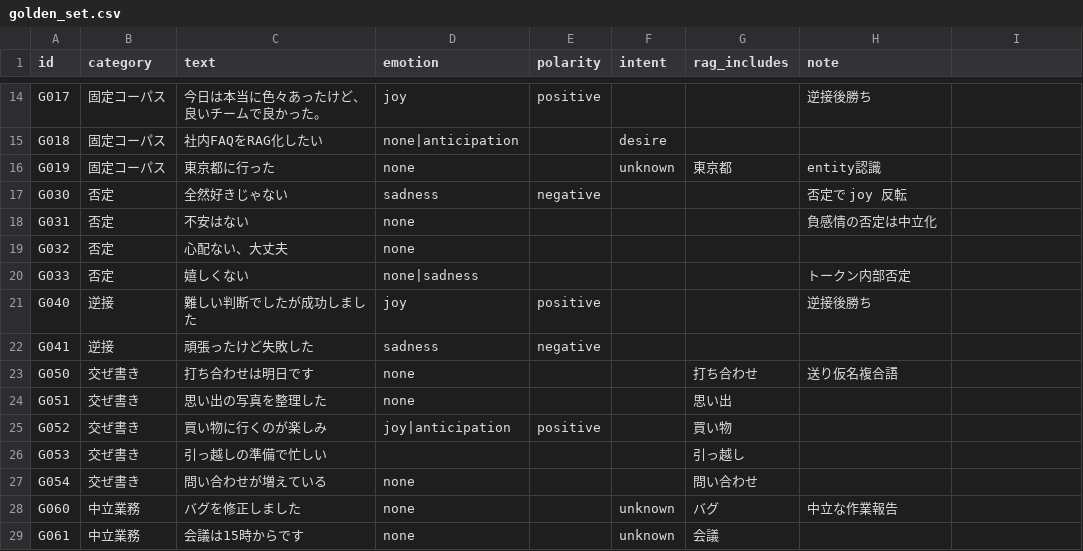
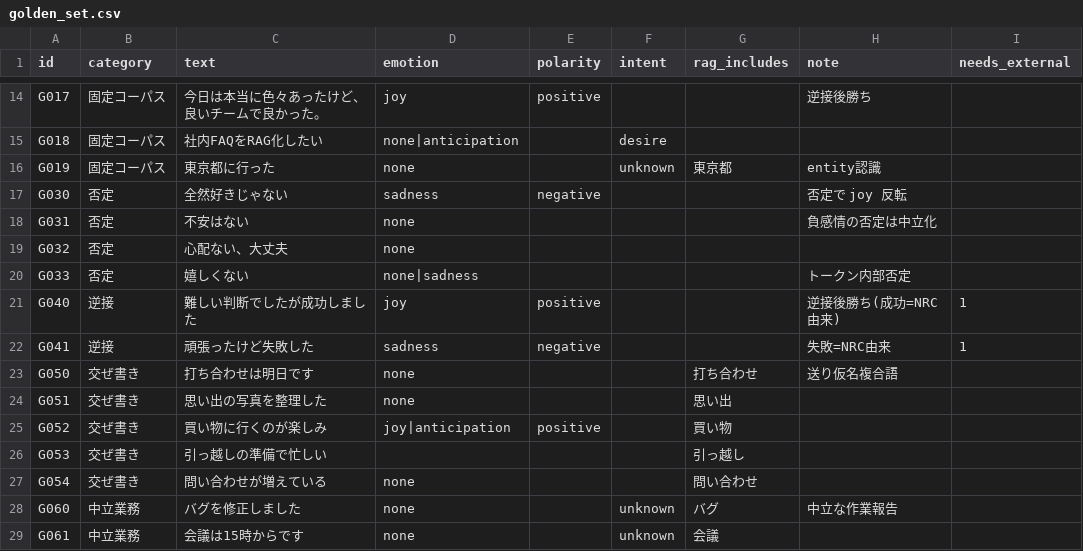
Before and after one commit to ekiyo55/kotobacore, a CSV file: tools/quality_test/golden_set.csv, drawn as a sheet; only a part is shown, gaps mark what is left out; the diff names each change by its address in the sheet, - before the commit and + after, or states it on an @@ line.

```diff
--- a/tools/quality_test/golden_set.csv
+++ b/tools/quality_test/golden_set.csv
-I1: (empty)
+I1: needs_external
-H21 (note): 逆接後勝ち
+H21 (note): 逆接後勝ち(成功=NRC由来)
-I21:I22 (needs_external): (empty)
+I21:I22 (needs_external): 1
-H22 (note): (empty)
+H22 (note): 失敗=NRC由来
```
Also changed, not shown: 2 other files.
